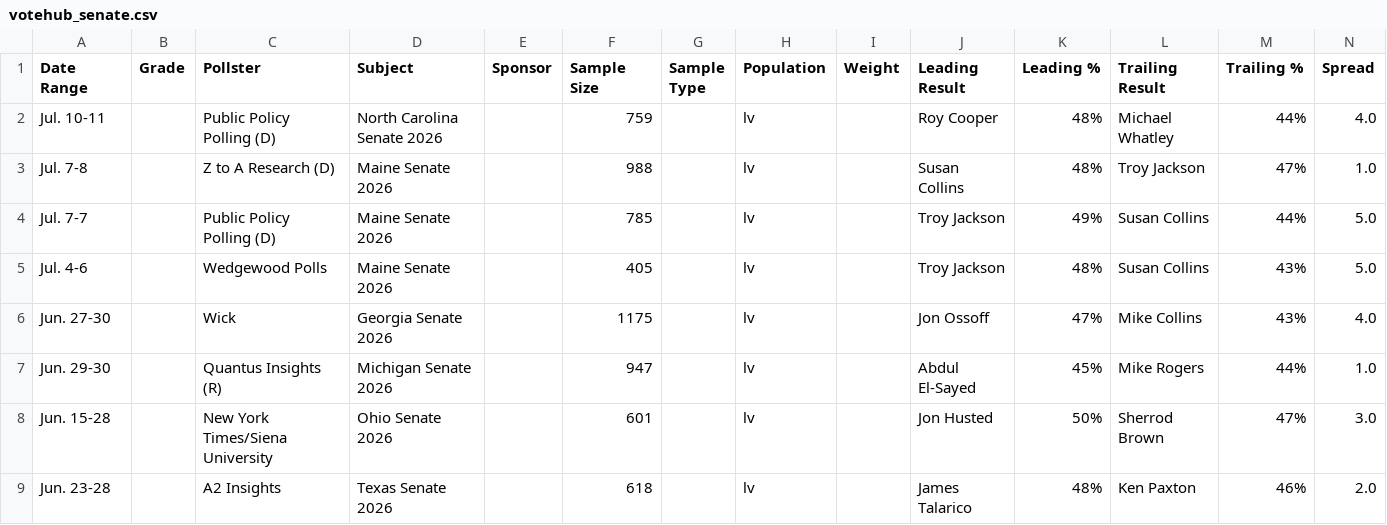
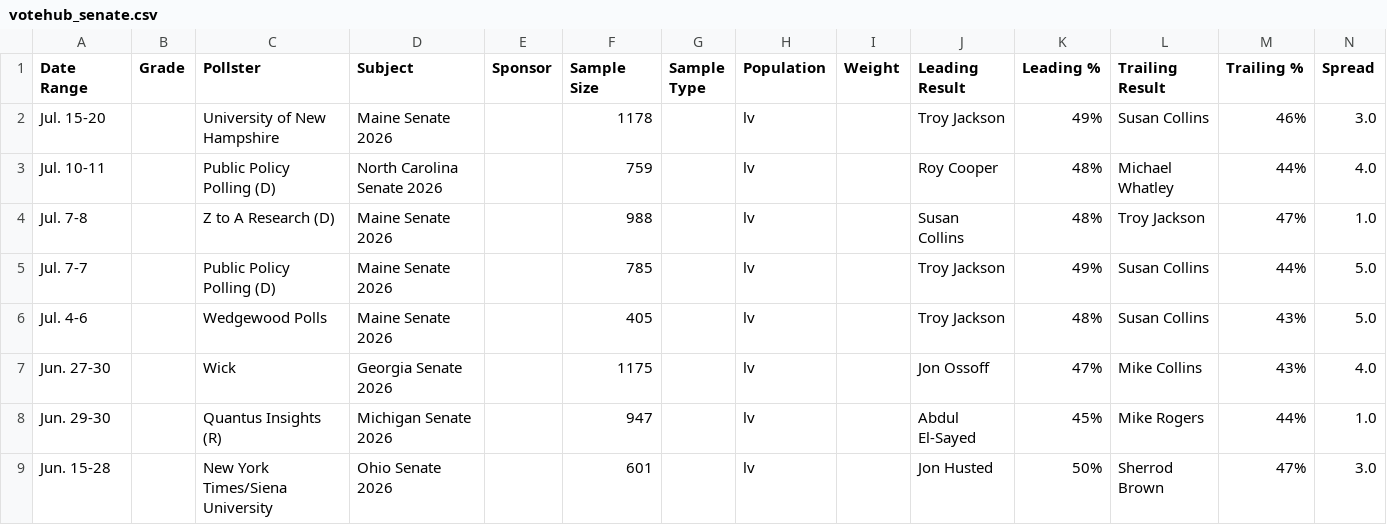
Before and after one commit to Hijodeagua/Election-models-by-Tre, a CSV file: data/fallback/votehub_senate.csv, drawn as a sheet; only a part is shown; the shorter side is filled out with more unchanged rows.

```diff
--- a/data/fallback/votehub_senate.csv
+++ b/data/fallback/votehub_senate.csv
@@ -1,2 +1,3 @@
 Date Range,Grade,Pollster,Subject,Sponsor,Sample Size,Sample Type,Population,Weight,Leading Result,Leading %,Trailing Result,Trailing %,Spread
+Jul. 15-20,,University of New Hampshire,Maine Senate 2026,,1178,,lv,,Troy Jackson,49%,Susan Collins,46%,3.0
 Jul. 10-11,,Public Policy Polling (D),North Carolina Senate 2026,,759,,lv,,Roy Cooper,48%,Michael Whatley,44%,4.0
```
Also changed, not shown: data/fallback/market_odds.csv, 4 other files.
